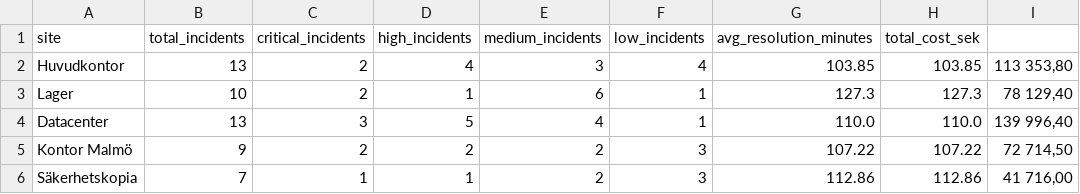
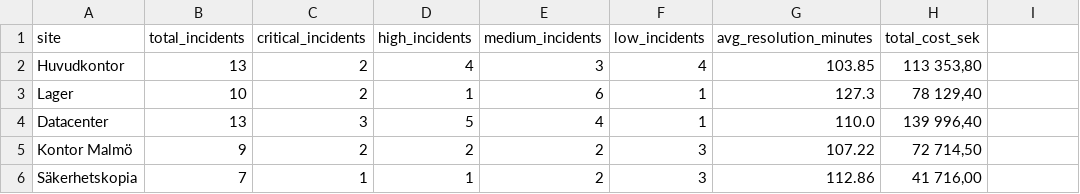
Before and after one commit to chrillesaaf/workshop-2-scriptsprak, a CSV file: incidents_by_site.csv, drawn as a sheet.

```diff
--- a/incidents_by_site.csv
+++ b/incidents_by_site.csv
@@ -1,6 +1,6 @@
 site,total_incidents,critical_incidents,high_incidents,medium_incidents,low_incidents,avg_resolution_minutes,total_cost_sek
-Huvudkontor,13,2,4,3,4,103.85,103.85,"113 353,80"
-Lager,10,2,1,6,1,127.3,127.3,"78 129,40"
-Datacenter,13,3,5,4,1,110.0,110.0,"139 996,40"
-Kontor Malmö,9,2,2,2,3,107.22,107.22,"72 714,50"
-Säkerhetskopia,7,1,1,2,3,112.86,112.86,"41 716,00"
+Huvudkontor,13,2,4,3,4,103.85,"113 353,80"
+Lager,10,2,1,6,1,127.3,"78 129,40"
+Datacenter,13,3,5,4,1,110.0,"139 996,40"
+Kontor Malmö,9,2,2,2,3,107.22,"72 714,50"
+Säkerhetskopia,7,1,1,2,3,112.86,"41 716,00"
```
Also changed, not shown: 3 other files.
